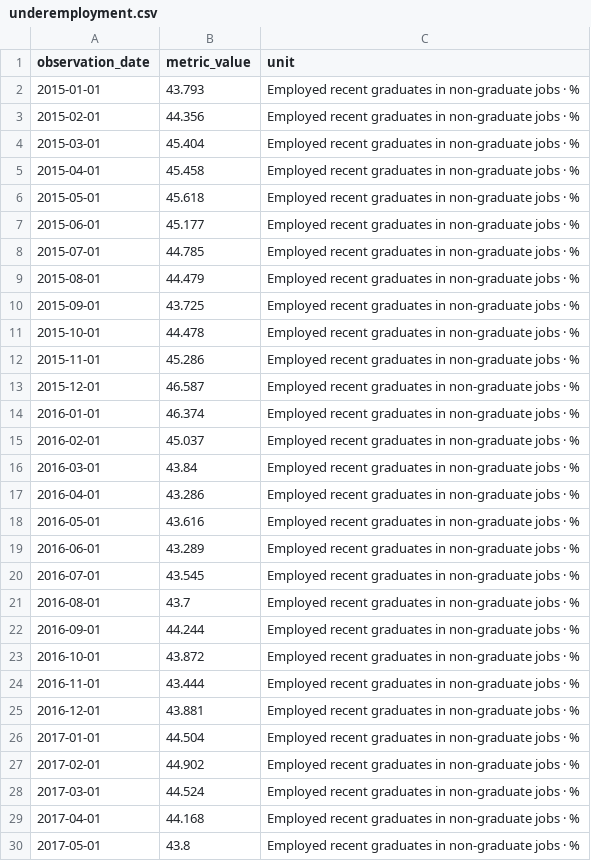
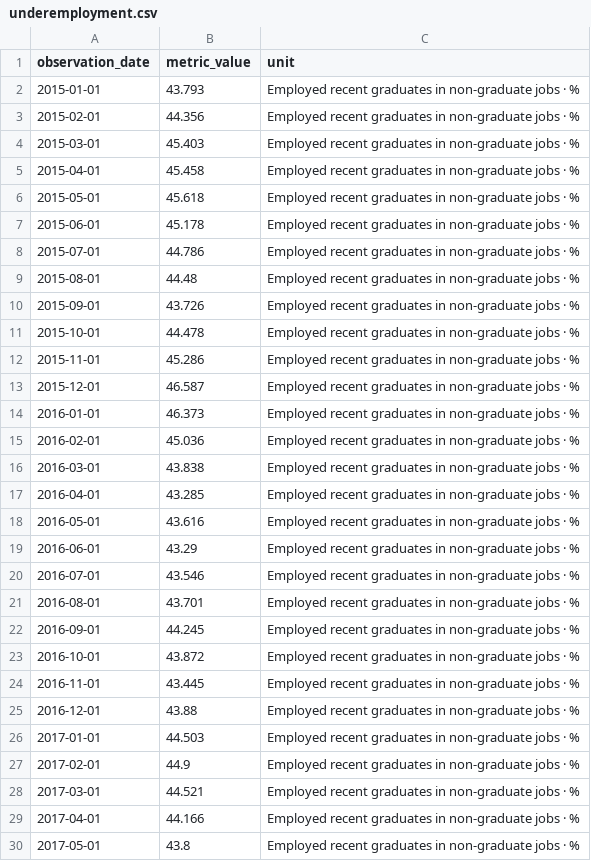
Before and after one commit to stopthatgoblin/salmon-of-data, a CSV file: public/data/ai/underemployment.csv, drawn as a sheet; only a part is shown; the diff covers the shown part only.

```diff
--- a/public/data/ai/underemployment.csv
+++ b/public/data/ai/underemployment.csv
@@ -3,9 +3,9 @@ observation_date,metric_value,unit
 2015-02-01,44.356,Employed recent graduates in non-graduate jobs · %
-2015-03-01,45.404,Employed recent graduates in non-graduate jobs · %
+2015-03-01,45.403,Employed recent graduates in non-graduate jobs · %
 2015-04-01,45.458,Employed recent graduates in non-graduate jobs · %
 2015-05-01,45.618,Employed recent graduates in non-graduate jobs · %
-2015-06-01,45.177,Employed recent graduates in non-graduate jobs · %
-2015-07-01,44.785,Employed recent graduates in non-graduate jobs · %
-2015-08-01,44.479,Employed recent graduates in non-graduate jobs · %
-2015-09-01,43.725,Employed recent graduates in non-graduate jobs · %
+2015-06-01,45.178,Employed recent graduates in non-graduate jobs · %
+2015-07-01,44.786,Employed recent graduates in non-graduate jobs · %
+2015-08-01,44.48,Employed recent graduates in non-graduate jobs · %
+2015-09-01,43.726,Employed recent graduates in non-graduate jobs · %
 2015-10-01,44.478,Employed recent graduates in non-graduate jobs · %
@@ -13,18 +13,18 @@ observation_date,metric_value,unit
 2015-12-01,46.587,Employed recent graduates in non-graduate jobs · %
-2016-01-01,46.374,Employed recent graduates in non-graduate jobs · %
-2016-02-01,45.037,Employed recent graduates in non-graduate jobs · %
-2016-03-01,43.84,Employed recent graduates in non-graduate jobs · %
-2016-04-01,43.286,Employed recent graduates in non-graduate jobs · %
+2016-01-01,46.373,Employed recent graduates in non-graduate jobs · %
+2016-02-01,45.036,Employed recent graduates in non-graduate jobs · %
+2016-03-01,43.838,Employed recent graduates in non-graduate jobs · %
+2016-04-01,43.285,Employed recent graduates in non-graduate jobs · %
 2016-05-01,43.616,Employed recent graduates in non-graduate jobs · %
-2016-06-01,43.289,Employed recent graduates in non-graduate jobs · %
-2016-07-01,43.545,Employed recent graduates in non-graduate jobs · %
-2016-08-01,43.7,Employed recent graduates in non-graduate jobs · %
-2016-09-01,44.244,Employed recent graduates in non-graduate jobs · %
+2016-06-01,43.29,Employed recent graduates in non-graduate jobs · %
+2016-07-01,43.546,Employed recent graduates in non-graduate jobs · %
+2016-08-01,43.701,Employed recent graduates in non-graduate jobs · %
+2016-09-01,44.245,Employed recent graduates in non-graduate jobs · %
 2016-10-01,43.872,Employed recent graduates in non-graduate jobs · %
-2016-11-01,43.444,Employed recent graduates in non-graduate jobs · %
-2016-12-01,43.881,Employed recent graduates in non-graduate jobs · %
-2017-01-01,44.504,Employed recent graduates in non-graduate jobs · %
-2017-02-01,44.902,Employed recent graduates in non-graduate jobs · %
-2017-03-01,44.524,Employed recent graduates in non-graduate jobs · %
-2017-04-01,44.168,Employed recent graduates in non-graduate jobs · %
+2016-11-01,43.445,Employed recent graduates in non-graduate jobs · %
+2016-12-01,43.88,Employed recent graduates in non-graduate jobs · %
+2017-01-01,44.503,Employed recent graduates in non-graduate jobs · %
+2017-02-01,44.9,Employed recent graduates in non-graduate jobs · %
+2017-03-01,44.521,Employed recent graduates in non-graduate jobs · %
+2017-04-01,44.166,Employed recent graduates in non-graduate jobs · %
 2017-05-01,43.8,Employed recent graduates in non-graduate jobs · %
```
Also changed, not shown: 3 added rows and 101 edited cells elsewhere in this file, public/data/ai/employment.csv, public/data/ai/graduates.csv, 25 other files.
